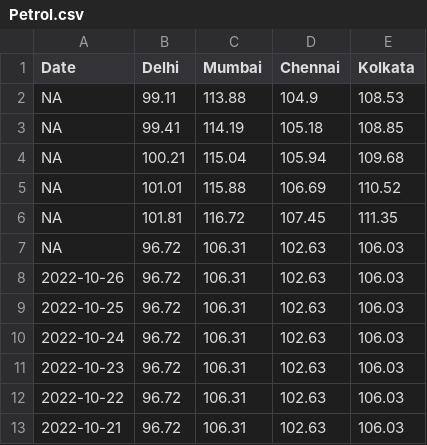
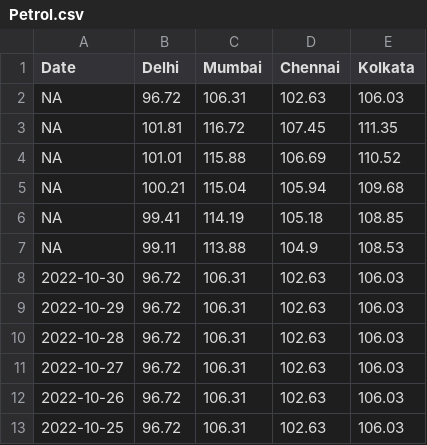
Before and after one commit to arungop/indiafuelprice, a CSV file: data/Petrol.csv, drawn as a sheet; only a part is shown; the shorter side is filled out with more unchanged rows; the diff covers the shown part only.

```diff
--- a/data/Petrol.csv
+++ b/data/Petrol.csv
@@ -1,8 +1,12 @@
 Date,Delhi,Mumbai,Chennai,Kolkata
+NA,96.72,106.31,102.63,106.03
+NA,101.81,116.72,107.45,111.35
+NA,101.01,115.88,106.69,110.52
+NA,100.21,115.04,105.94,109.68
+NA,99.41,114.19,105.18,108.85
 NA,99.11,113.88,104.9,108.53
-NA,99.41,114.19,105.18,108.85
-NA,100.21,115.04,105.94,109.68
-NA,101.01,115.88,106.69,110.52
-NA,101.81,116.72,107.45,111.35
-NA,96.72,106.31,102.63,106.03
+2022-10-30,96.72,106.31,102.63,106.03
+2022-10-29,96.72,106.31,102.63,106.03
+2022-10-28,96.72,106.31,102.63,106.03
+2022-10-27,96.72,106.31,102.63,106.03
 2022-10-26,96.72,106.31,102.63,106.03
```
Also changed, not shown: 8 moved rows elsewhere in this file, data/Diesel.csv, 2 other files.
